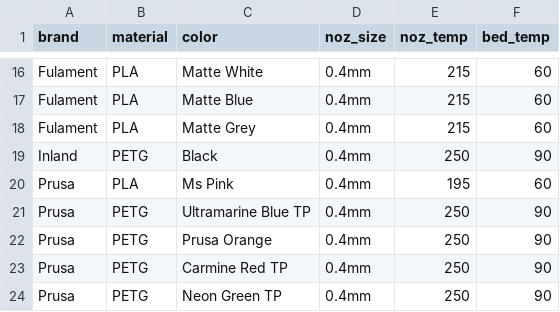
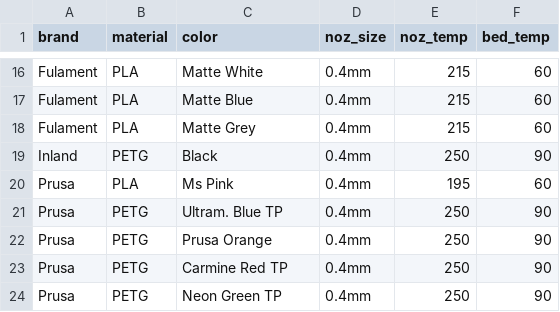
Before and after one commit to atlgeek007/filament_cards, a CSV file: filaments.csv, drawn as a sheet; only a part is shown, gaps mark what is left out.

```diff
--- a/filaments.csv
+++ b/filaments.csv
@@ -20,3 +20,3 @@ Inland,PETG,Black,0.4mm,250,90
 Prusa,PLA,Ms Pink,0.4mm,195,60
-Prusa,PETG,Ultramarine Blue TP,0.4mm,250,90
+Prusa,PETG,Ultram. Blue TP,0.4mm,250,90
 Prusa,PETG,Prusa Orange,0.4mm,250,90
```
Also changed, not shown: 35 other files.
